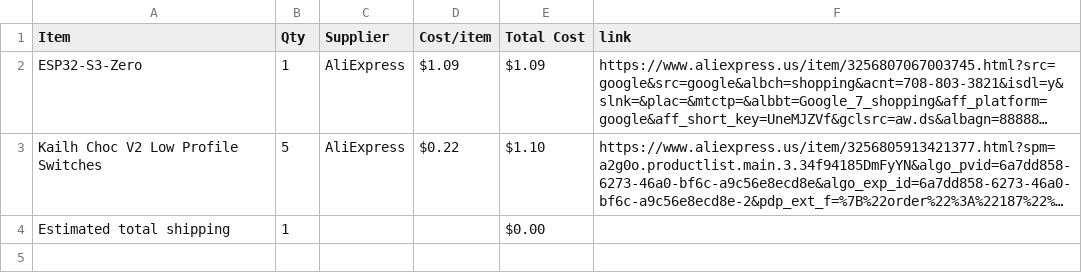
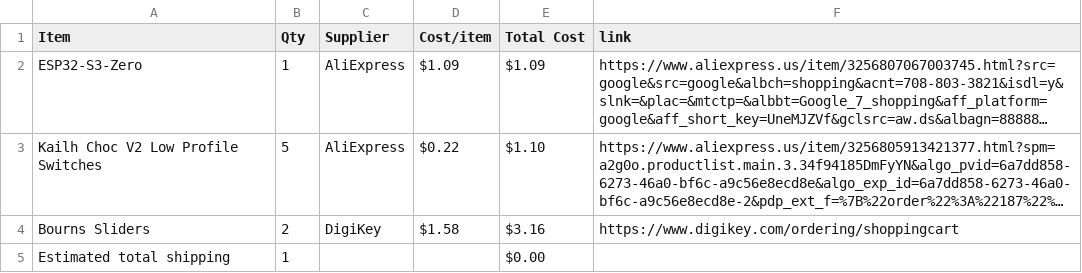
Before and after one commit to drgdlr09/Bee-Board, a CSV file: BOM.csv, drawn as a sheet; long unchanged cells end in …; the diff names each change by its address in the sheet, - before the commit and + after, or states it on an @@ line.

Commit message:
Sync Midi Keyboard from Half Life

```diff
--- a/BOM.csv
+++ b/BOM.csv
+row 4: Bourns Sliders | 2 | DigiKey | $1.58 | $3.16 | https://www.digikey.com/ordering/shoppingcart
```
